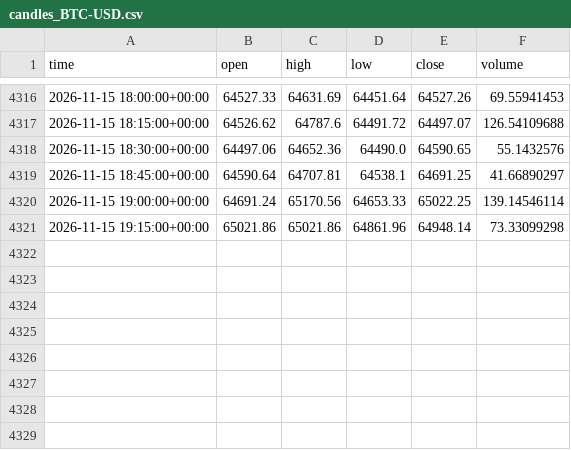
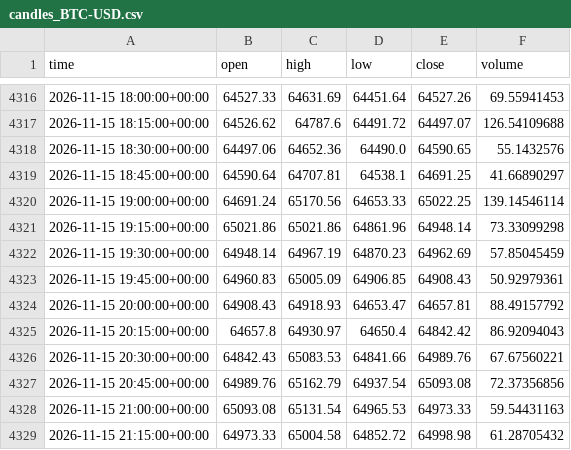
Before and after one commit to semmes/agent, a CSV file: candles_BTC-USD.csv, drawn as a sheet; only a part is shown, gaps mark what is left out; the diff names each change by its address in the sheet, - before the commit and + after, or states it on an @@ line.

```diff
--- a/candles_BTC-USD.csv
+++ b/candles_BTC-USD.csv
+row 4322: 2026-11-15 19:30:00+00:00 | 64948.14 | 64967.19 | 64870.23 | 64962.69 | 57.85045459
+row 4323: 2026-11-15 19:45:00+00:00 | 64960.83 | 65005.09 | 64906.85 | 64908.43 | 50.92979361
+row 4324: 2026-11-15 20:00:00+00:00 | 64908.43 | 64918.93 | 64653.47 | 64657.81 | 88.49157792
+row 4325: 2026-11-15 20:15:00+00:00 | 64657.8 | 64930.97 | 64650.4 | 64842.42 | 86.92094043
+row 4326: 2026-11-15 20:30:00+00:00 | 64842.43 | 65083.53 | 64841.66 | 64989.76 | 67.67560221
+row 4327: 2026-11-15 20:45:00+00:00 | 64989.76 | 65162.79 | 64937.54 | 65093.08 | 72.37356856
+row 4328: 2026-11-15 21:00:00+00:00 | 65093.08 | 65131.54 | 64965.53 | 64973.33 | 59.54431163
+row 4329: 2026-11-15 21:15:00+00:00 | 64973.33 | 65004.58 | 64852.72 | 64998.98 | 61.28705432
```
Also changed, not shown: candles_ETH-USD.csv, 5 other files.
